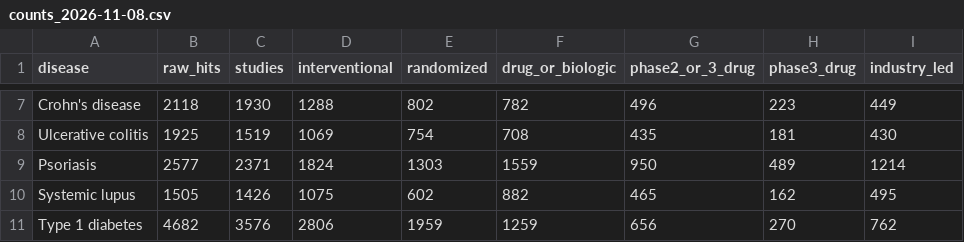
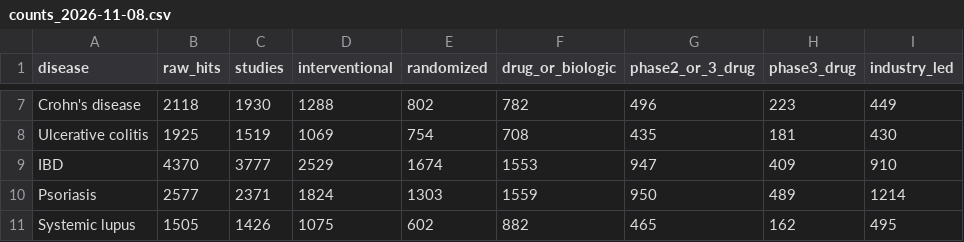
Before and after one commit to ebise-wq/pais-data, a CSV file: clinicaltrials/counts_2026-11-08.csv, drawn as a sheet; only a part is shown, gaps mark what is left out; the shorter side is filled out with more unchanged rows; the diff names each change by its address in the sheet, - before the commit and + after, or states it on an @@ line.

```diff
--- a/clinicaltrials/counts_2026-11-08.csv
+++ b/clinicaltrials/counts_2026-11-08.csv
+row 9: IBD | 4370 | 3777 | 2529 | 1674 | 1553 | 947 | 409 | 910
```
Also changed, not shown: analysis/burden_vs_research_2021-2025.csv, clinicaltrials/trials_per_year_2026-11-08.csv, 11 other files.
